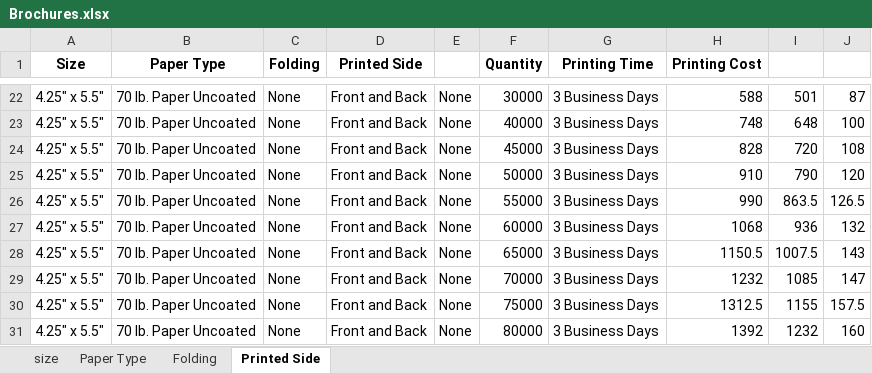
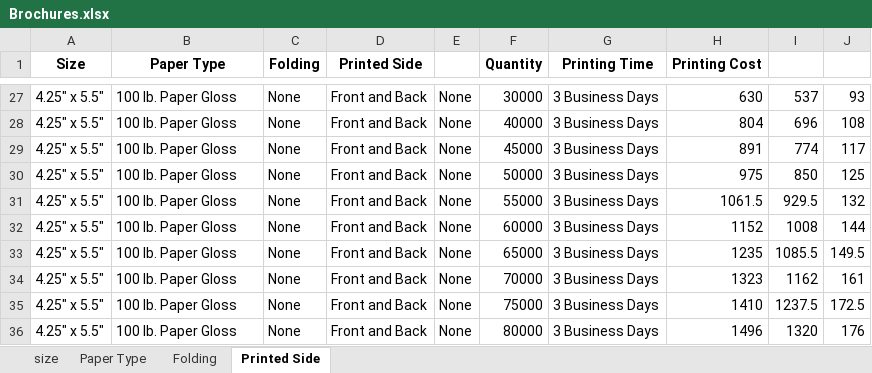
Before and after one commit to eeem77/playwright-node-app, an Excel workbook: Brochures.xlsx, sheet Printed Side, drawn as a sheet; only a part is shown, gaps mark what is left out; values as stored, in another font and other column widths than the file's, no borders; addresses are those after the commit; the diff covers the shown part only; the diff names each change by its address in the sheet, - before the commit and + after, or states it on an @@ line.

```diff
--- a/Brochures.xlsx (sheet Printed Side)
+++ b/Brochures.xlsx (sheet Printed Side)
-B27:B36 (Paper Type): 70 lb. Paper Uncoated
+B27:B36 (Paper Type): 100 lb. Paper Gloss
-H27 (Printing Cost): 588
+H27 (Printing Cost): 630
-I27: 501
+I27: 537
-J27: 87
+J27: 93
-H28 (Printing Cost): 748
+H28 (Printing Cost): 804
-I28: 648
+I28: 696
-J28: 100
+J28: 108
-H29 (Printing Cost): 828
+H29 (Printing Cost): 891
-I29: 720
+I29: 774
-J29: 108
+J29: 117
-H30 (Printing Cost): 910
+H30 (Printing Cost): 975
-I30: 790
+I30: 850
-J30: 120
+J30: 125
-H31 (Printing Cost): 990
+H31 (Printing Cost): 1061.5
-I31: 863.5
+I31: 929.5
-J31: 126.5
+J31: 132
-H32 (Printing Cost): 1068
+H32 (Printing Cost): 1152
-I32: 936
+I32: 1008
-J32: 132
+J32: 144
-H33 (Printing Cost): 1150.5
+H33 (Printing Cost): 1235
-I33: 1007.5
+I33: 1085.5
-J33: 143
+J33: 149.5
-H34 (Printing Cost): 1232
+H34 (Printing Cost): 1323
-I34: 1085
+I34: 1162
-J34: 147
+J34: 161
-H35 (Printing Cost): 1312.5
+H35 (Printing Cost): 1410
-I35: 1155
+I35: 1237.5
-J35: 157.5
+J35: 172.5
-H36 (Printing Cost): 1392
+H36 (Printing Cost): 1496
-I36: 1232
+I36: 1320
-J36: 160
+J36: 176
```
Also changed, not shown: 44 added rows and 1152 edited cells elsewhere in this sheet, sheet Paper Type, sheet Folding, 4 other files.
